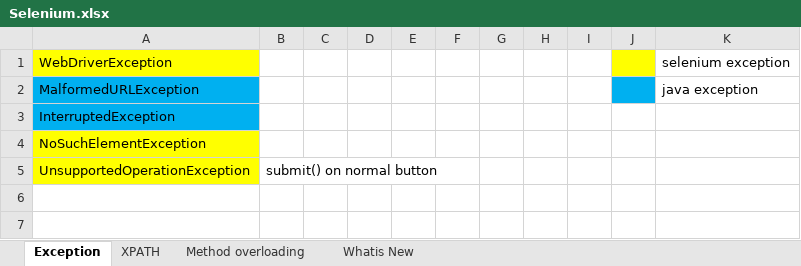
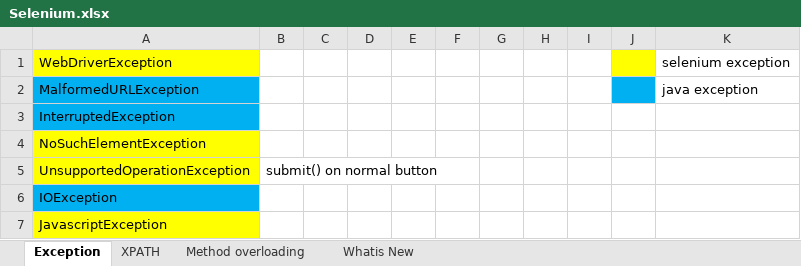
Before and after one commit to AksharaBhanu/b98, an Excel workbook: Selenium.xlsx, sheet Exception, drawn as a sheet; values as stored, in another font and other column widths than the file's, no borders; the diff names each change by its address in the sheet, - before the commit and + after, or states it on an @@ line.

```diff
--- a/Selenium.xlsx (sheet Exception)
+++ b/Selenium.xlsx (sheet Exception)
+row 6: IOException
+row 7: JavascriptException
```
Also changed, not shown: sheet Whatis New, 29 other files.
